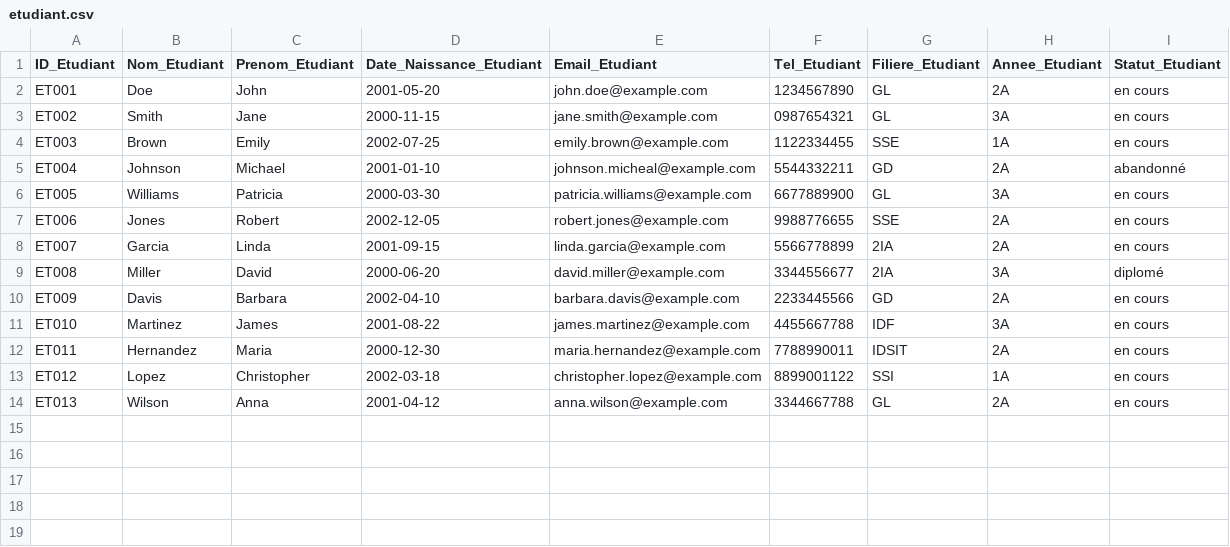
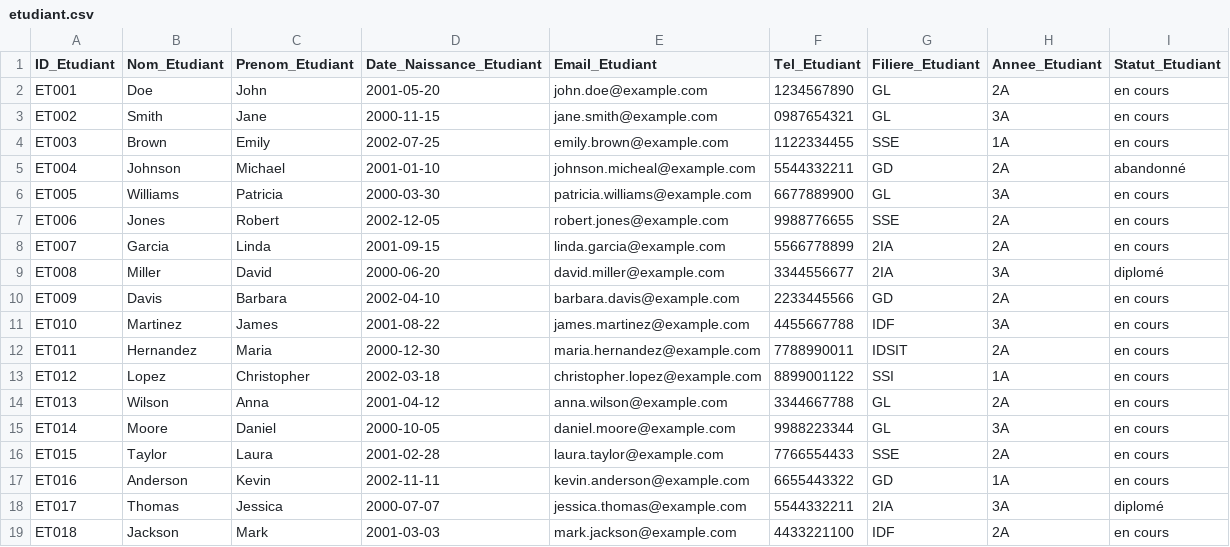
Before and after one commit to Salma803/GestionDeStage, a CSV file: etudiant.csv, drawn as a sheet; the diff names each change by its address in the sheet, - before the commit and + after, or states it on an @@ line.

```diff
--- a/etudiant.csv
+++ b/etudiant.csv
+row 15: ET014 | Moore | Daniel | 2000-10-05 | daniel.moore@example.com | 9988223344 | GL | 3A | en cours
+row 16: ET015 | Taylor | Laura | 2001-02-28 | laura.taylor@example.com | 7766554433 | SSE | 2A | en cours
+row 17: ET016 | Anderson | Kevin | 2002-11-11 | kevin.anderson@example.com | 6655443322 | GD | 1A | en cours
+row 18: ET017 | Thomas | Jessica | 2000-07-07 | jessica.thomas@example.com | 5544332211 | 2IA | 3A | diplomé
+row 19: ET018 | Jackson | Mark | 2001-03-03 | mark.jackson@example.com | 4433221100 | IDF | 2A | en cours
```
Also changed, not shown: 1 other file.
